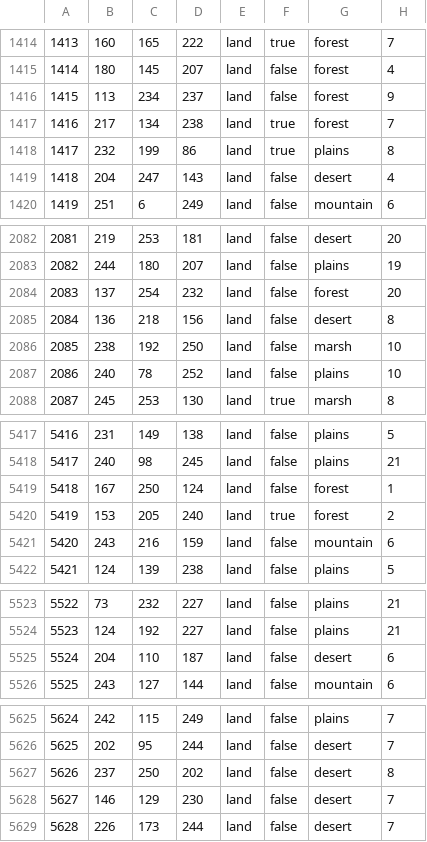
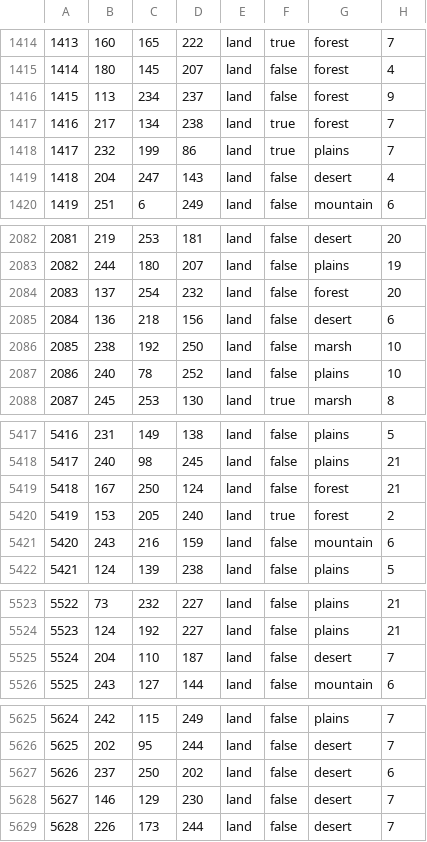
Before and after one commit to FascistThanos/USAStatesRedux-Map, a CSV file: map/definition.csv.fixed.csv, drawn as a sheet; only a part is shown, gaps mark what is left out; the diff covers the shown part only.

```diff
--- a/map/definition.csv.fixed.csv
+++ b/map/definition.csv.fixed.csv
@@ -1417,3 +1417,3 @@
 1416;217;134;238;land;true;forest;7
-1417;232;199;86;land;true;plains;8
+1417;232;199;86;land;true;plains;7
 1418;204;247;143;land;false;desert;4
@@ -2084,3 +2084,3 @@
 2083;137;254;232;land;false;forest;20
-2084;136;218;156;land;false;desert;8
+2084;136;218;156;land;false;desert;6
 2085;238;192;250;land;false;marsh;10
@@ -5418,3 +5418,3 @@
 5417;240;98;245;land;false;plains;21
-5418;167;250;124;land;false;forest;1
+5418;167;250;124;land;false;forest;21
 5419;153;205;240;land;true;forest;2
@@ -5524,3 +5524,3 @@
 5523;124;192;227;land;false;plains;21
-5524;204;110;187;land;false;desert;6
+5524;204;110;187;land;false;desert;7
 5525;243;127;144;land;false;mountain;6
@@ -5626,3 +5626,3 @@
 5625;202;95;244;land;false;desert;7
-5626;237;250;202;land;false;desert;8
+5626;237;250;202;land;false;desert;6
 5627;146;129;230;land;false;desert;7
```
Also changed, not shown: 14 edited cells elsewhere in this file, map/definition.csv.
